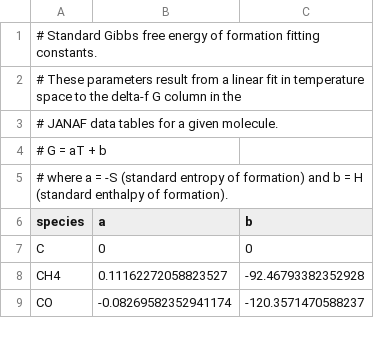
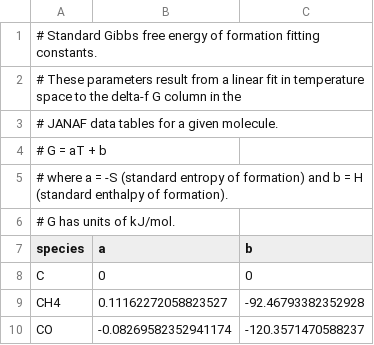
Before and after one commit to kaustubhhakim/atmodeller, a CSV file: atmodeller/data/gibbs_linear.csv, drawn as a sheet; only a part is shown; the diff names each change by its address in the sheet, - before the commit and + after, or states it on an @@ line.

Commit message:
Unit conversions for Gibbs energy
Ensure that the get() method always returns the Gibbs energy in J/mol.  This ensures other thermodynamic data can be used in the reaction network as well as the linear fits.

```diff
--- a/atmodeller/data/gibbs_linear.csv
+++ b/atmodeller/data/gibbs_linear.csv
+row 6: # G has units of kJ/mol.
```
Also changed, not shown: 2 other files.
